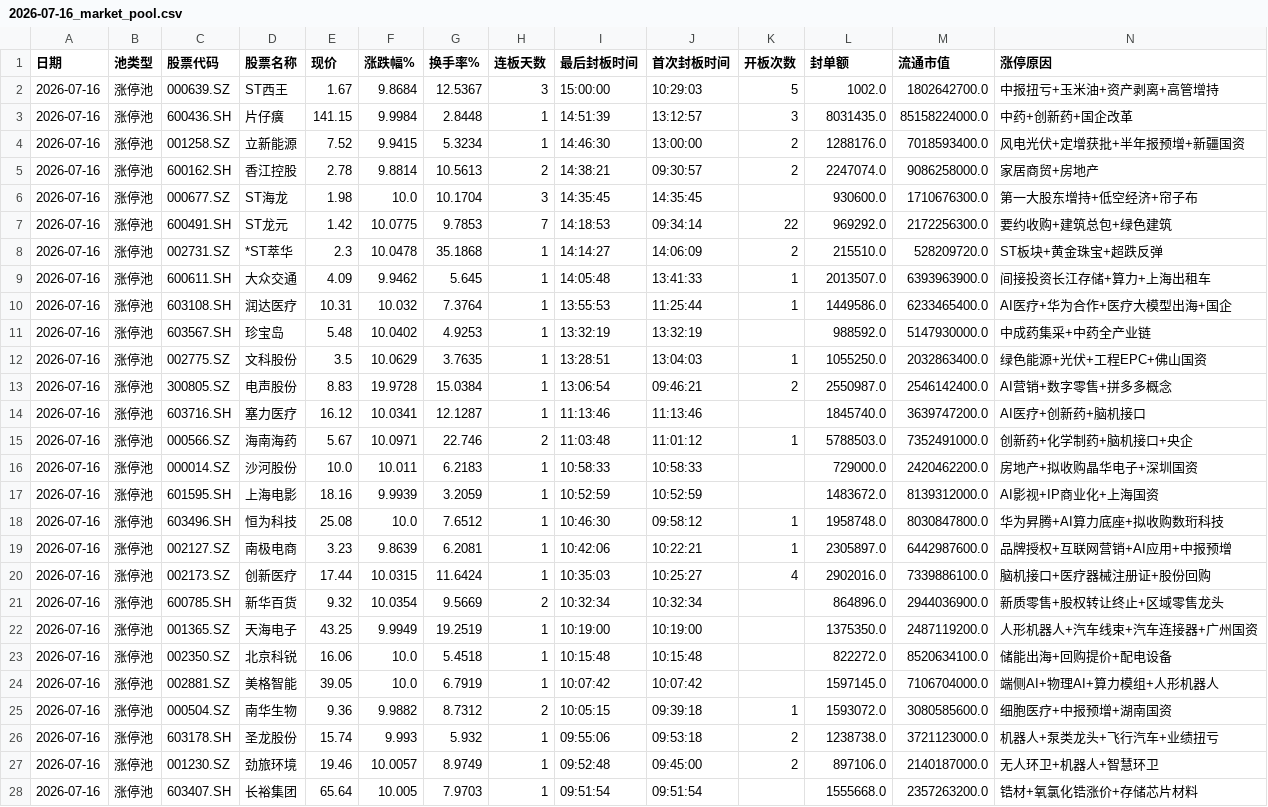
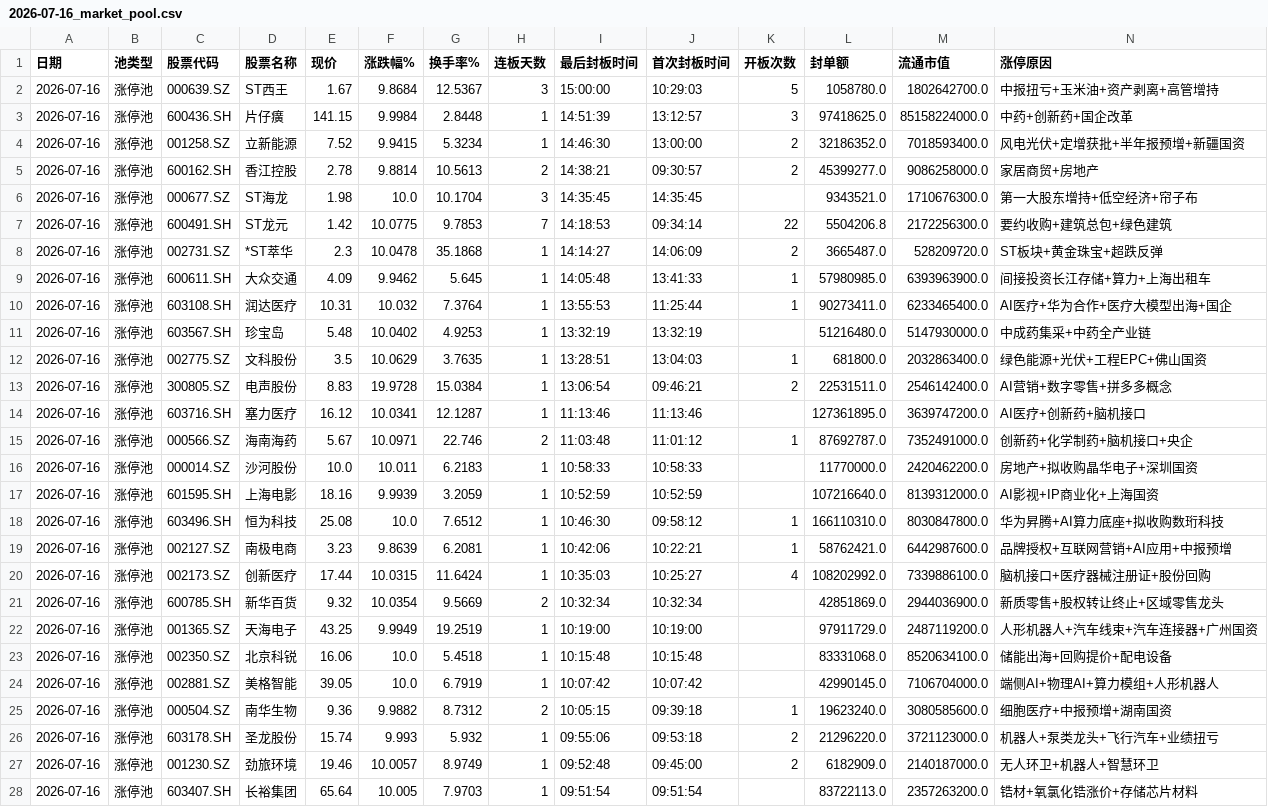
Before and after one commit to z562261070/Cailianpress-Feishu-Bot, a CSV file: output/date/2026-07-16_market_pool.csv, drawn as a sheet; only a part is shown; the diff covers the shown part only; the diff names each change by its address in the sheet, - before the commit and + after, or states it on an @@ line.

```diff
--- a/output/date/2026-07-16_market_pool.csv
+++ b/output/date/2026-07-16_market_pool.csv
-L2 (封单额): 1002.0
+L2 (封单额): 1058780.0
-L3 (封单额): 8031435.0
+L3 (封单额): 97418625.0
-L4 (封单额): 1288176.0
+L4 (封单额): 32186352.0
-L5 (封单额): 2247074.0
+L5 (封单额): 45399277.0
-L6 (封单额): 930600.0
+L6 (封单额): 9343521.0
-L7 (封单额): 969292.0
+L7 (封单额): 5504206.8
-L8 (封单额): 215510.0
+L8 (封单额): 3665487.0
-L9 (封单额): 2013507.0
+L9 (封单额): 57980985.0
-L10 (封单额): 1449586.0
+L10 (封单额): 90273411.0
-L11 (封单额): 988592.0
+L11 (封单额): 51216480.0
-L12 (封单额): 1055250.0
+L12 (封单额): 681800.0
-L13 (封单额): 2550987.0
+L13 (封单额): 22531511.0
-L14 (封单额): 1845740.0
+L14 (封单额): 127361895.0
-L15 (封单额): 5788503.0
+L15 (封单额): 87692787.0
-L16 (封单额): 729000.0
+L16 (封单额): 11770000.0
-L17 (封单额): 1483672.0
+L17 (封单额): 107216640.0
-L18 (封单额): 1958748.0
+L18 (封单额): 166110310.0
-L19 (封单额): 2305897.0
+L19 (封单额): 58762421.0
-L20 (封单额): 2902016.0
+L20 (封单额): 108202992.0
-L21 (封单额): 864896.0
+L21 (封单额): 42851869.0
-L22 (封单额): 1375350.0
+L22 (封单额): 97911729.0
-L23 (封单额): 822272.0
+L23 (封单额): 83331068.0
-L24 (封单额): 1597145.0
+L24 (封单额): 42990145.0
-L25 (封单额): 1593072.0
+L25 (封单额): 19623240.0
-L26 (封单额): 1238738.0
+L26 (封单额): 21296220.0
-L27 (封单额): 897106.0
+L27 (封单额): 6182909.0
-L28 (封单额): 1555668.0
+L28 (封单额): 83722113.0
```
Also changed, not shown: 3 added rows, 1 removed row and 19 edited cells elsewhere in this file, output/date/5day/recent_5days_market_pool.csv, 8 other files.
